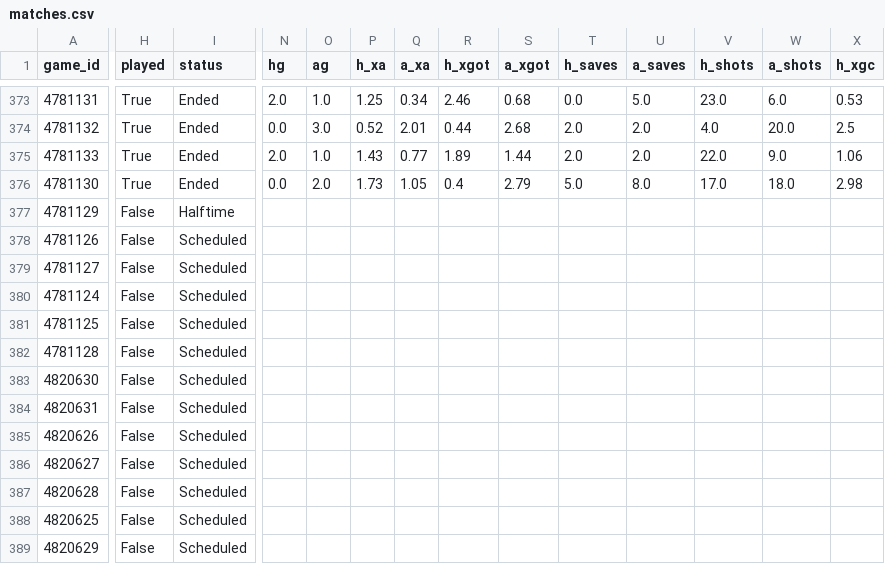
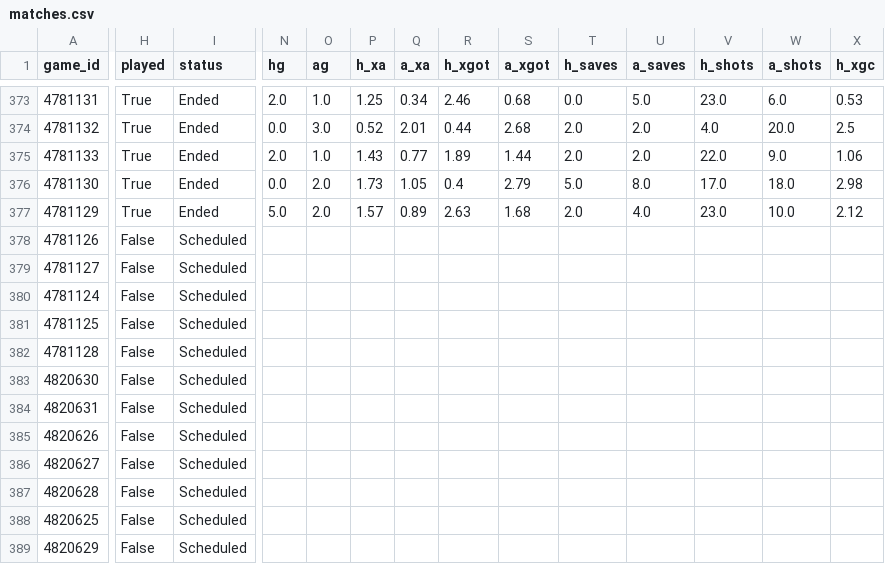
Before and after one commit to keereell/uae-bets, a CSV file: data/matches.csv, drawn as a sheet; only a part is shown, gaps mark what is left out; the diff covers the shown part only; the diff names each change by its address in the sheet, - before the commit and + after, or states it on an @@ line.

```diff
--- a/data/matches.csv
+++ b/data/matches.csv
-H377 (played): False
+H377 (played): True
-I377 (status): Halftime
+I377 (status): Ended
-N377 (hg): (empty)
+N377 (hg): 5.0
-O377 (ag): (empty)
+O377 (ag): 2.0
-P377 (h_xa): (empty)
+P377 (h_xa): 1.57
-Q377 (a_xa): (empty)
+Q377 (a_xa): 0.89
-R377 (h_xgot): (empty)
+R377 (h_xgot): 2.63
-S377 (a_xgot): (empty)
+S377 (a_xgot): 1.68
-T377 (h_saves): (empty)
+T377 (h_saves): 2.0
-U377 (a_saves): (empty)
+U377 (a_saves): 4.0
-V377 (h_shots): (empty)
+V377 (h_shots): 23.0
-W377 (a_shots): (empty)
+W377 (a_shots): 10.0
-X377 (h_xgc): (empty)
+X377 (h_xgc): 2.12
```
Also changed, not shown: 44 edited cells elsewhere in this file, data/bets_log.csv, data/shots.csv, 2 other files.
